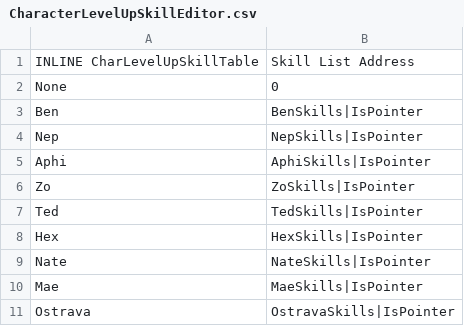
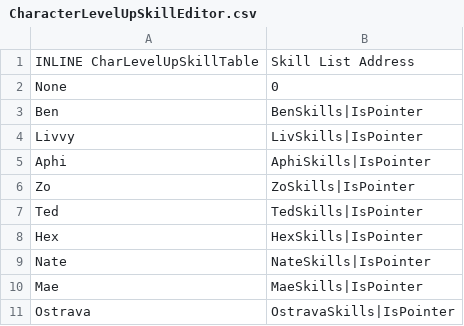
Before and after one commit to kantoemblem/Pirate-Game, a CSV file: Tables/NightmareModules/Skills/CharacterLevelUpSkillEditor.csv, drawn as a sheet; only a part is shown.

```diff
--- a/Tables/NightmareModules/Skills/CharacterLevelUpSkillEditor.csv
+++ b/Tables/NightmareModules/Skills/CharacterLevelUpSkillEditor.csv
@@ -3,3 +3,3 @@ None,0
 Ben,BenSkills|IsPointer
-Nep,NepSkills|IsPointer
+Livvy,LivSkills|IsPointer
 Aphi,AphiSkills|IsPointer
```
Also changed, not shown: Tables/NightmareModules/CharactersClasses/CharacterTable.csv, Tables/NightmareModules/Skills/PersonalSkillEditor.csv, 35 other files.
